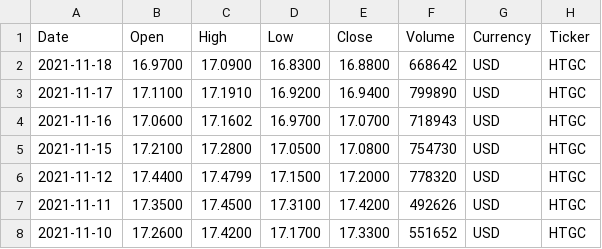
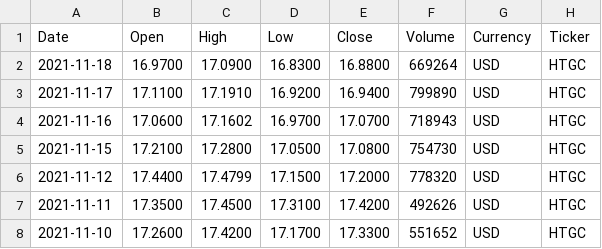
Before and after one commit to webclinic017/pyportlib, a CSV file: client_data/data/prices/AV_HTGC_prices.csv, drawn as a sheet; only a part is shown.

```diff
--- a/client_data/data/prices/AV_HTGC_prices.csv
+++ b/client_data/data/prices/AV_HTGC_prices.csv
@@ -1,3 +1,3 @@
 Date,Open,High,Low,Close,Volume,Currency,Ticker
-2021-11-18,16.9700,17.0900,16.8300,16.8800,668642,USD,HTGC
+2021-11-18,16.9700,17.0900,16.8300,16.8800,669264,USD,HTGC
 2021-11-17,17.1100,17.1910,16.9200,16.9400,799890,USD,HTGC
```
Also changed, not shown: client_data/data/prices/AV_AAPL_prices.csv, client_data/data/prices/AV_ARKF_prices.csv, 23 other files.
